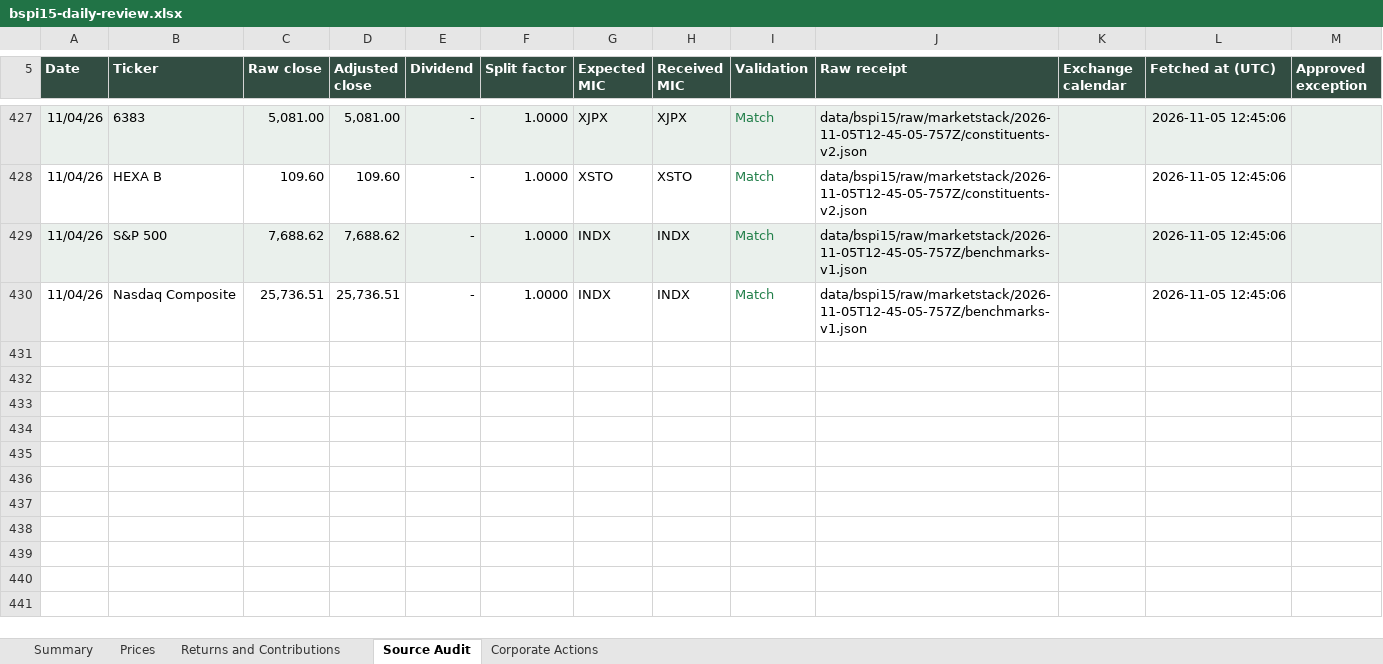
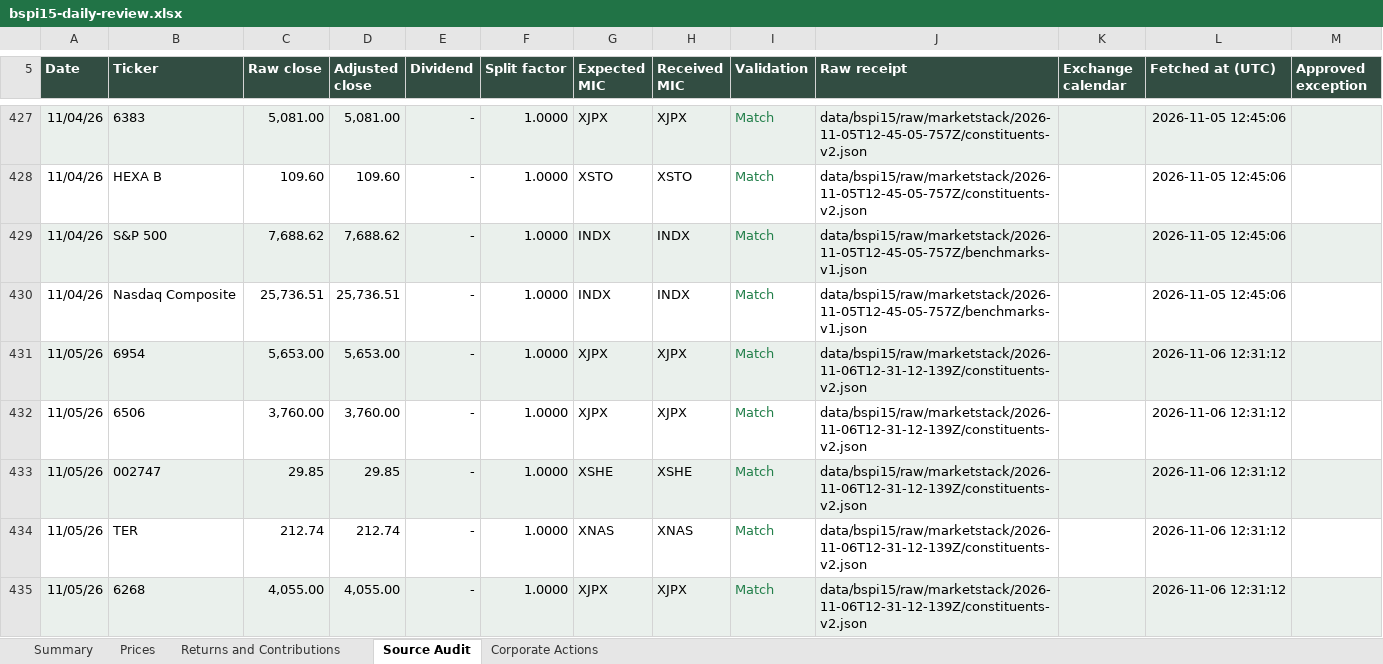
Before and after one commit to rgarci4444123/black-scarab-site, an Excel workbook: outputs/bspi15-daily-review.xlsx, sheet Source Audit, drawn as a sheet; only a part is shown, gaps mark what is left out; values as stored, in another font and other column widths than the file's, no borders; table styles not drawn; the diff covers the shown part only; the diff names each change by its address in the sheet, - before the commit and + after, or states it on an @@ line.

Commit message:
Update BSPI15 for November 5, 2026
Append the complete audited closing-price row and update the cumulative
five-sheet workbook, preserved source history and website data.

Validation: 17 requested prices, 405 historical closes, both index
calculations, weights and contributions, workbook recalculation, exact
main-based typecheck and production build, targeted BSPI15 lint,
desktop/mobile rendering, eight responsive sizes and holdings CSV passed.
Preserve the approved OUST provider-MIC exception and upcoming Keyence
split review. Shared-checkout typecheck and build also pass. Repository
lint reports 23 unrelated errors and 2011 warnings, mostly in saved
audit bundles. The publication
candidate preserves current remote main, installs its locked dependencies,
and passes its production checks.

```diff
--- a/outputs/bspi15-daily-review.xlsx (sheet Source Audit)
+++ b/outputs/bspi15-daily-review.xlsx (sheet Source Audit)
+row 431: 11/05/26 | 6954 | 5,653.00 | 5,653.00 | - | 1.0000 | XJPX | XJPX | Match | data/bspi15/raw/marketstack/2026-11-06T12-31-12-139Z/constituents-v2.json |  | 2026-11-06 12:31:12
+row 432: 11/05/26 | 6506 | 3,760.00 | 3,760.00 | - | 1.0000 | XJPX | XJPX | Match | data/bspi15/raw/marketstack/2026-11-06T12-31-12-139Z/constituents-v2.json |  | 2026-11-06 12:31:12
+row 433: 11/05/26 | 002747 | 29.85 | 29.85 | - | 1.0000 | XSHE | XSHE | Match | data/bspi15/raw/marketstack/2026-11-06T12-31-12-139Z/constituents-v2.json |  | 2026-11-06 12:31:12
+row 434: 11/05/26 | TER | 212.74 | 212.74 | - | 1.0000 | XNAS | XNAS | Match | data/bspi15/raw/marketstack/2026-11-06T12-31-12-139Z/constituents-v2.json |  | 2026-11-06 12:31:12
+row 435: 11/05/26 | 6268 | 4,055.00 | 4,055.00 | - | 1.0000 | XJPX | XJPX | Match | data/bspi15/raw/marketstack/2026-11-06T12-31-12-139Z/constituents-v2.json |  | 2026-11-06 12:31:12
```
Also changed, not shown: 12 added rows elsewhere in this sheet, sheet Prices, sheet Corporate Actions, sheet Returns and Contributions, sheet Summary, 10 other files.
